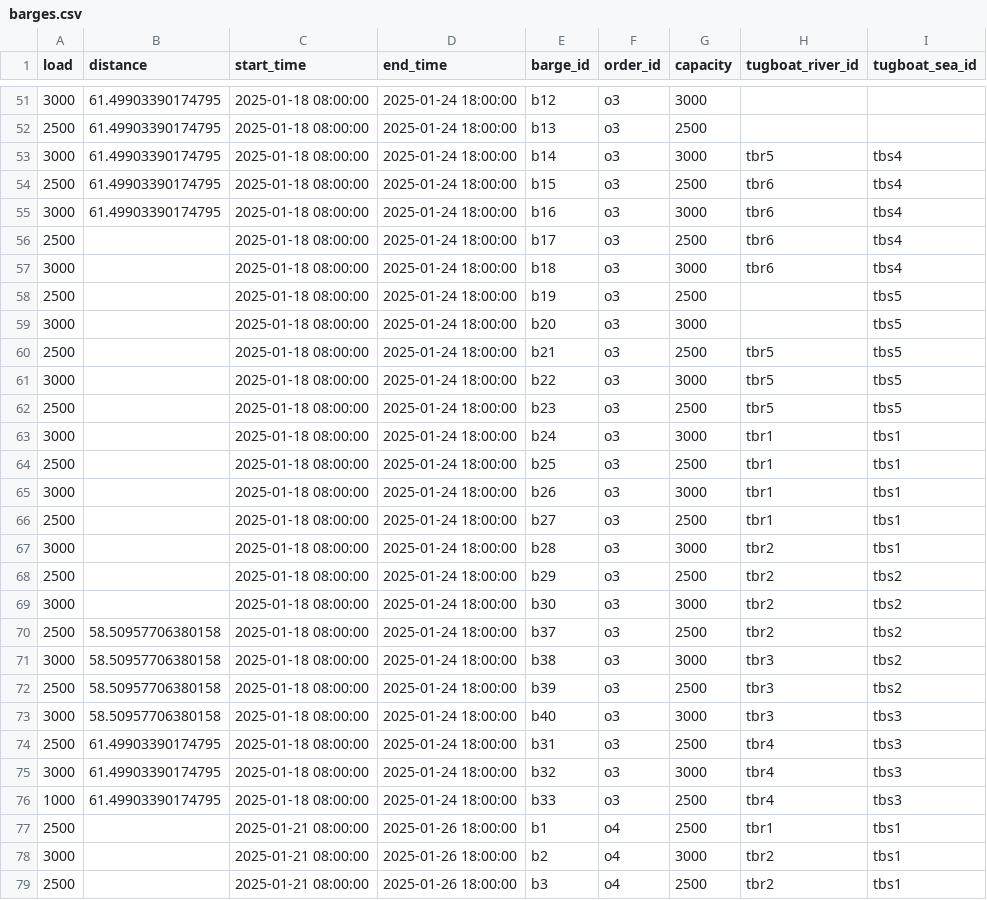
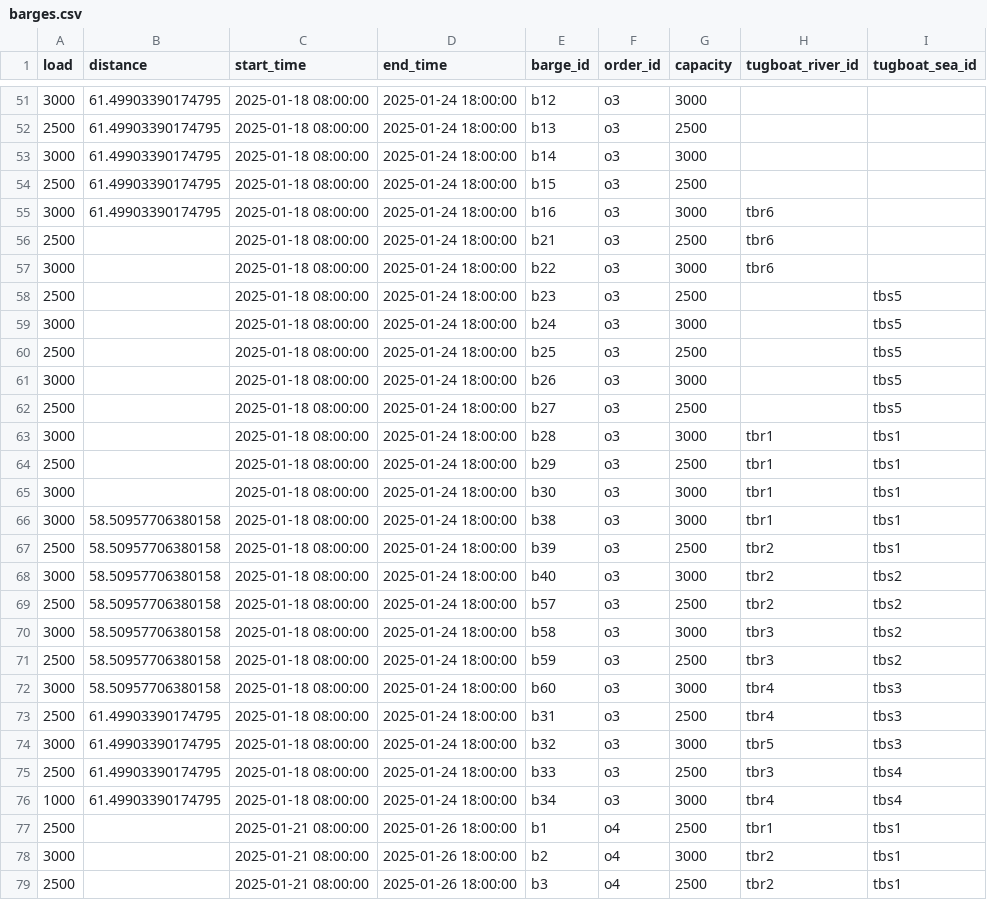
Before and after one commit to babankbro/Tugboat, a CSV file: barges.csv, drawn as a sheet; only a part is shown, gaps mark what is left out; the diff covers the shown part only.

```diff
--- a/barges.csv
+++ b/barges.csv
@@ -52,26 +52,26 @@ load,distance,start_time,end_time,barge_id,order_id,capacity,tugboat_river_id,tu
 2500,61.49903390174795,2025-01-18 08:00:00,2025-01-24 18:00:00,b13,o3,2500,,
-3000,61.49903390174795,2025-01-18 08:00:00,2025-01-24 18:00:00,b14,o3,3000,tbr5,tbs4
-2500,61.49903390174795,2025-01-18 08:00:00,2025-01-24 18:00:00,b15,o3,2500,tbr6,tbs4
-3000,61.49903390174795,2025-01-18 08:00:00,2025-01-24 18:00:00,b16,o3,3000,tbr6,tbs4
-2500,,2025-01-18 08:00:00,2025-01-24 18:00:00,b17,o3,2500,tbr6,tbs4
-3000,,2025-01-18 08:00:00,2025-01-24 18:00:00,b18,o3,3000,tbr6,tbs4
-2500,,2025-01-18 08:00:00,2025-01-24 18:00:00,b19,o3,2500,,tbs5
-3000,,2025-01-18 08:00:00,2025-01-24 18:00:00,b20,o3,3000,,tbs5
-2500,,2025-01-18 08:00:00,2025-01-24 18:00:00,b21,o3,2500,tbr5,tbs5
-3000,,2025-01-18 08:00:00,2025-01-24 18:00:00,b22,o3,3000,tbr5,tbs5
-2500,,2025-01-18 08:00:00,2025-01-24 18:00:00,b23,o3,2500,tbr5,tbs5
-3000,,2025-01-18 08:00:00,2025-01-24 18:00:00,b24,o3,3000,tbr1,tbs1
-2500,,2025-01-18 08:00:00,2025-01-24 18:00:00,b25,o3,2500,tbr1,tbs1
-3000,,2025-01-18 08:00:00,2025-01-24 18:00:00,b26,o3,3000,tbr1,tbs1
-2500,,2025-01-18 08:00:00,2025-01-24 18:00:00,b27,o3,2500,tbr1,tbs1
-3000,,2025-01-18 08:00:00,2025-01-24 18:00:00,b28,o3,3000,tbr2,tbs1
-2500,,2025-01-18 08:00:00,2025-01-24 18:00:00,b29,o3,2500,tbr2,tbs2
-3000,,2025-01-18 08:00:00,2025-01-24 18:00:00,b30,o3,3000,tbr2,tbs2
-2500,58.50957706380158,2025-01-18 08:00:00,2025-01-24 18:00:00,b37,o3,2500,tbr2,tbs2
-3000,58.50957706380158,2025-01-18 08:00:00,2025-01-24 18:00:00,b38,o3,3000,tbr3,tbs2
-2500,58.50957706380158,2025-01-18 08:00:00,2025-01-24 18:00:00,b39,o3,2500,tbr3,tbs2
-3000,58.50957706380158,2025-01-18 08:00:00,2025-01-24 18:00:00,b40,o3,3000,tbr3,tbs3
+3000,61.49903390174795,2025-01-18 08:00:00,2025-01-24 18:00:00,b14,o3,3000,,
+2500,61.49903390174795,2025-01-18 08:00:00,2025-01-24 18:00:00,b15,o3,2500,,
+3000,61.49903390174795,2025-01-18 08:00:00,2025-01-24 18:00:00,b16,o3,3000,tbr6,
+2500,,2025-01-18 08:00:00,2025-01-24 18:00:00,b21,o3,2500,tbr6,
+3000,,2025-01-18 08:00:00,2025-01-24 18:00:00,b22,o3,3000,tbr6,
+2500,,2025-01-18 08:00:00,2025-01-24 18:00:00,b23,o3,2500,,tbs5
+3000,,2025-01-18 08:00:00,2025-01-24 18:00:00,b24,o3,3000,,tbs5
+2500,,2025-01-18 08:00:00,2025-01-24 18:00:00,b25,o3,2500,,tbs5
+3000,,2025-01-18 08:00:00,2025-01-24 18:00:00,b26,o3,3000,,tbs5
+2500,,2025-01-18 08:00:00,2025-01-24 18:00:00,b27,o3,2500,,tbs5
+3000,,2025-01-18 08:00:00,2025-01-24 18:00:00,b28,o3,3000,tbr1,tbs1
+2500,,2025-01-18 08:00:00,2025-01-24 18:00:00,b29,o3,2500,tbr1,tbs1
+3000,,2025-01-18 08:00:00,2025-01-24 18:00:00,b30,o3,3000,tbr1,tbs1
+3000,58.50957706380158,2025-01-18 08:00:00,2025-01-24 18:00:00,b38,o3,3000,tbr1,tbs1
+2500,58.50957706380158,2025-01-18 08:00:00,2025-01-24 18:00:00,b39,o3,2500,tbr2,tbs1
+3000,58.50957706380158,2025-01-18 08:00:00,2025-01-24 18:00:00,b40,o3,3000,tbr2,tbs2
+2500,58.50957706380158,2025-01-18 08:00:00,2025-01-24 18:00:00,b57,o3,2500,tbr2,tbs2
+3000,58.50957706380158,2025-01-18 08:00:00,2025-01-24 18:00:00,b58,o3,3000,tbr3,tbs2
+2500,58.50957706380158,2025-01-18 08:00:00,2025-01-24 18:00:00,b59,o3,2500,tbr3,tbs2
+3000,58.50957706380158,2025-01-18 08:00:00,2025-01-24 18:00:00,b60,o3,3000,tbr4,tbs3
 2500,61.49903390174795,2025-01-18 08:00:00,2025-01-24 18:00:00,b31,o3,2500,tbr4,tbs3
-3000,61.49903390174795,2025-01-18 08:00:00,2025-01-24 18:00:00,b32,o3,3000,tbr4,tbs3
-1000,61.49903390174795,2025-01-18 08:00:00,2025-01-24 18:00:00,b33,o3,2500,tbr4,tbs3
+3000,61.49903390174795,2025-01-18 08:00:00,2025-01-24 18:00:00,b32,o3,3000,tbr5,tbs3
+2500,61.49903390174795,2025-01-18 08:00:00,2025-01-24 18:00:00,b33,o3,2500,tbr3,tbs4
+1000,61.49903390174795,2025-01-18 08:00:00,2025-01-24 18:00:00,b34,o3,3000,tbr4,tbs4
 2500,,2025-01-21 08:00:00,2025-01-26 18:00:00,b1,o4,2500,tbr1,tbs1
```
Also changed, not shown: 1 added row, 1 removed row and 9 edited cells elsewhere in this file, tugboat_schedule_v2.csv, 7 other files.
